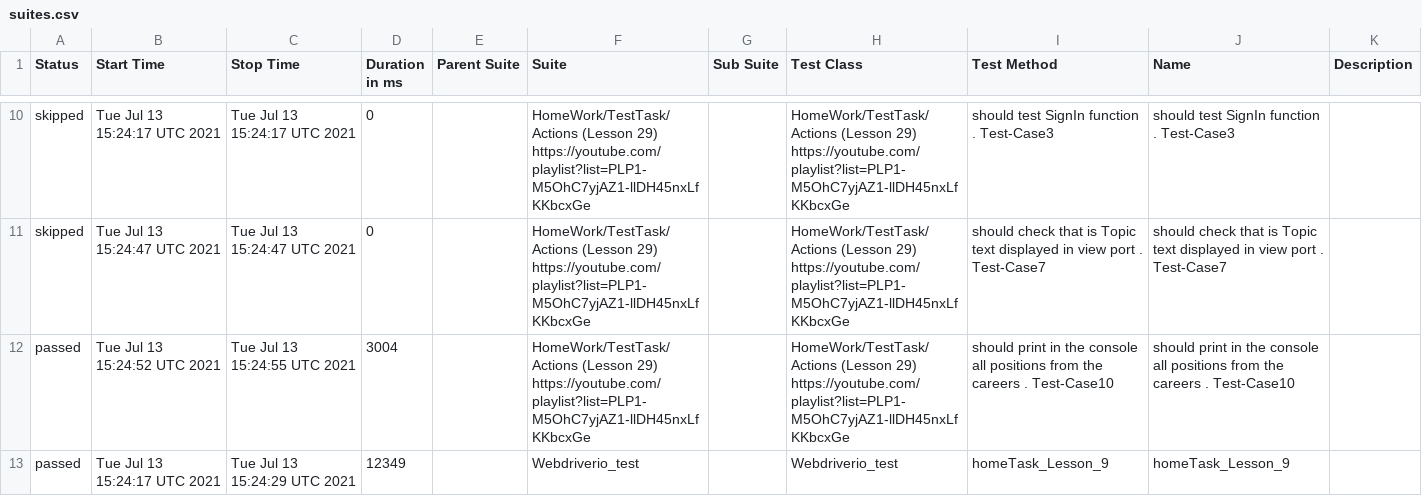
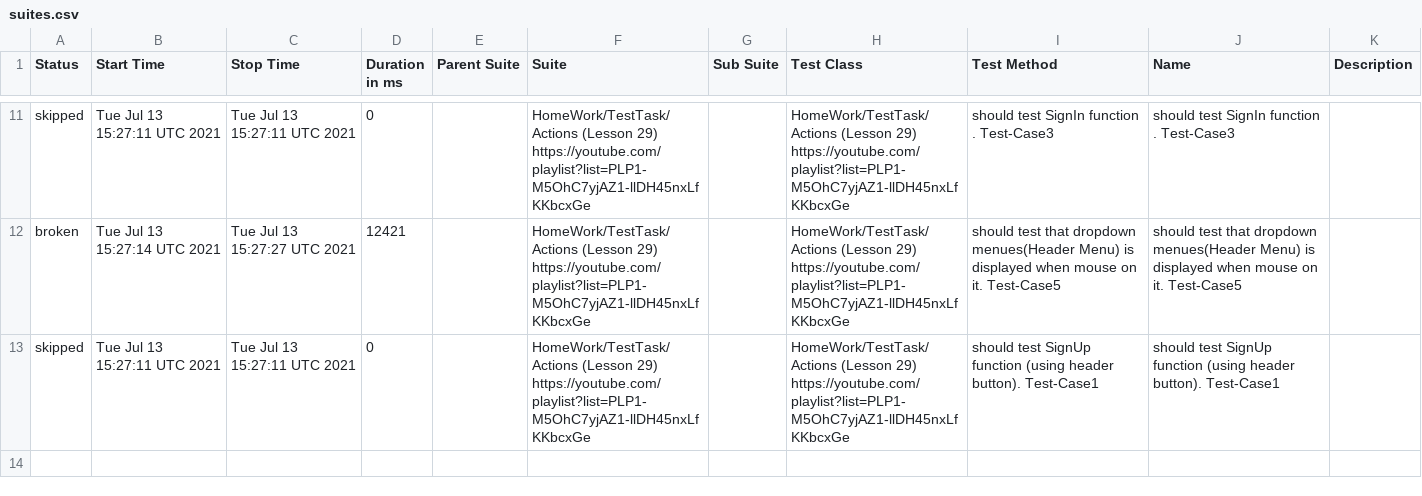
Before and after one commit to AmigoSerhio/Private_Allure_Actions, a CSV file: docs/data/suites.csv, drawn as a sheet; only a part is shown, gaps mark what is left out; the diff covers the shown part only.

```diff
--- a/docs/data/suites.csv
+++ b/docs/data/suites.csv
@@ -10,4 +11,3 @@
-"skipped","Tue Jul 13 15:24:17 UTC 2021","Tue Jul 13 15:24:17 UTC 2021","0","","HomeWork/TestTask/Actions (Lesson 29) https://youtube.com/playlist?list=PLP1-M5OhC7yjAZ1-llDH45nxLfKKbcxGe","","HomeWork/TestTask/Actions (Lesson 29) https://youtube.com/playlist?list=PLP1-M5OhC7yjAZ1-llDH45nxLfKKbcxGe","should test SignIn function . Test-Case3","should test SignIn function . Test-Case3",""
-"skipped","Tue Jul 13 15:24:47 UTC 2021","Tue Jul 13 15:24:47 UTC 2021","0","","HomeWork/TestTask/Actions (Lesson 29) https://youtube.com/playlist?list=PLP1-M5OhC7yjAZ1-llDH45nxLfKKbcxGe","","HomeWork/TestTask/Actions (Lesson 29) https://youtube.com/playlist?list=PLP1-M5OhC7yjAZ1-llDH45nxLfKKbcxGe","should check that is Topic text displayed in view port . Test-Case7","should check that is Topic text displayed in view port . Test-Case7",""
-"passed","Tue Jul 13 15:24:52 UTC 2021","Tue Jul 13 15:24:55 UTC 2021","3004","","HomeWork/TestTask/Actions (Lesson 29) https://youtube.com/playlist?list=PLP1-M5OhC7yjAZ1-llDH45nxLfKKbcxGe","","HomeWork/TestTask/Actions (Lesson 29) https://youtube.com/playlist?list=PLP1-M5OhC7yjAZ1-llDH45nxLfKKbcxGe"," should print in the console all positions from the careers . Test-Case10"," should print in the console all positions from the careers . Test-Case10",""
-"passed","Tue Jul 13 15:24:17 UTC 2021","Tue Jul 13 15:24:29 UTC 2021","12349","","Webdriverio_test","","Webdriverio_test","homeTask_Lesson_9","homeTask_Lesson_9",""
+"skipped","Tue Jul 13 15:27:11 UTC 2021","Tue Jul 13 15:27:11 UTC 2021","0","","HomeWork/TestTask/Actions (Lesson 29) https://youtube.com/playlist?list=PLP1-M5OhC7yjAZ1-llDH45nxLfKKbcxGe","","HomeWork/TestTask/Actions (Lesson 29) https://youtube.com/playlist?list=PLP1-M5OhC7yjAZ1-llDH45nxLfKKbcxGe","should test SignIn function . Test-Case3","should test SignIn function . Test-Case3",""
+"broken","Tue Jul 13 15:27:14 UTC 2021","Tue Jul 13 15:27:27 UTC 2021","12421","","HomeWork/TestTask/Actions (Lesson 29) https://youtube.com/playlist?list=PLP1-M5OhC7yjAZ1-llDH45nxLfKKbcxGe","","HomeWork/TestTask/Actions (Lesson 29) https://youtube.com/playlist?list=PLP1-M5OhC7yjAZ1-llDH45nxLfKKbcxGe","should test that dropdown menues(Header Menu) is displayed when mouse on it. Test-Case5","should test that dropdown menues(Header Menu) is displayed when mouse on it. Test-Case5",""
+"skipped","Tue Jul 13 15:27:11 UTC 2021","Tue Jul 13 15:27:11 UTC 2021","0","","HomeWork/TestTask/Actions (Lesson 29) https://youtube.com/playlist?list=PLP1-M5OhC7yjAZ1-llDH45nxLfKKbcxGe","","HomeWork/TestTask/Actions (Lesson 29) https://youtube.com/playlist?list=PLP1-M5OhC7yjAZ1-llDH45nxLfKKbcxGe","should test SignUp function (using header button). Test-Case1","should test SignUp function (using header button). Test-Case1",""
```
Also changed, not shown: 2 added rows, 1 removed row and 30 edited cells elsewhere in this file, 34 other files.
